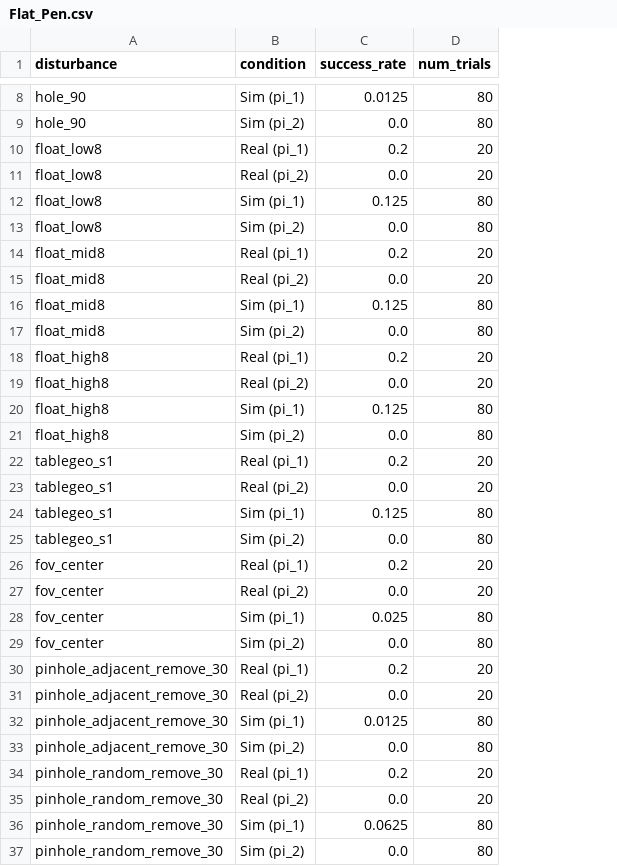
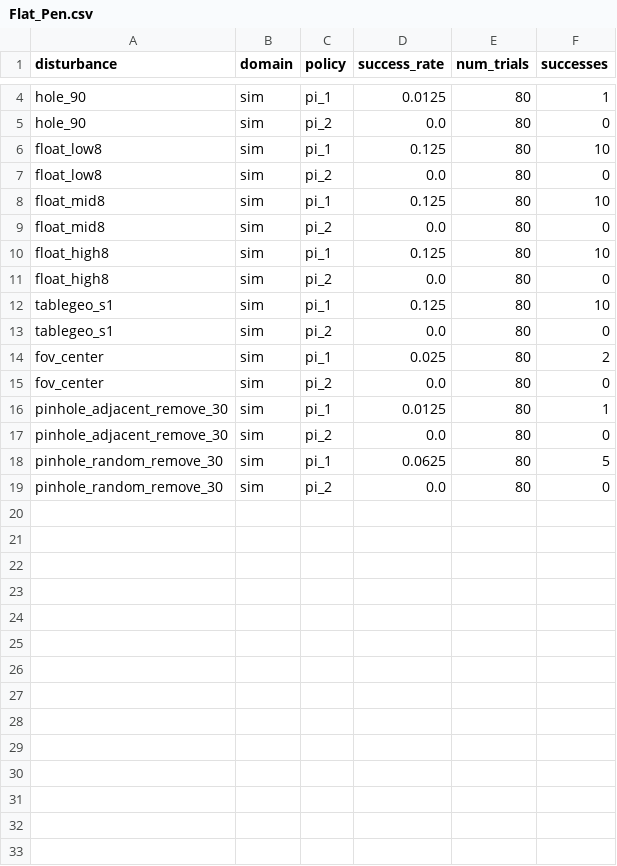
Before and after one commit to Hirotin/YUBI-Real2Sim, a CSV file: results/data/success_rate_disturbances/Flat_Pen.csv, drawn as a sheet; only a part is shown, gaps mark what is left out; removed rows and columns are numbered as before the commit, all else as after; the diff covers the shown part only; the diff names each change by its address in the sheet, - before the commit and + after, or states it on an @@ line.

```diff
--- a/results/data/success_rate_disturbances/Flat_Pen.csv
+++ b/results/data/success_rate_disturbances/Flat_Pen.csv
-column B (condition), rows 8-9: Sim (pi_1) | Sim (pi_2); rows 12-13: Sim (pi_1) | Sim (pi_2); rows 16-17: Sim (pi_1) | Sim (pi_2); rows 20-21: Sim (pi_1) | Sim (pi_2); rows 24-25: Sim (pi_1) | Sim (pi_2); rows 28-29: Sim (pi_1) | Sim (pi_2); rows 32-33: Sim (pi_1) | Sim (pi_2); rows 36-37: Sim (pi_1) | Sim (pi_2)
+column B (domain), rows 4-19: all sim
+column C (policy), rows 4-19: pi_1 | pi_2 | pi_1 | pi_2 | pi_1 | pi_2 | pi_1 | pi_2 | pi_1 | pi_2 | pi_1 | pi_2 | pi_1 | pi_2 | pi_1 | pi_2
+column F (successes), rows 4-19: 1 | 0 | 10 | 0 | 10 | 0 | 10 | 0 | 10 | 0 | 2 | 0 | 1 | 0 | 5 | 0
-row 10: float_low8 | Real (pi_1) | 0.2 | 20
-row 11: float_low8 | Real (pi_2) | 0.0 | 20
-row 14: float_mid8 | Real (pi_1) | 0.2 | 20
-row 15: float_mid8 | Real (pi_2) | 0.0 | 20
-row 18: float_high8 | Real (pi_1) | 0.2 | 20
-row 19: float_high8 | Real (pi_2) | 0.0 | 20
-row 22: tablegeo_s1 | Real (pi_1) | 0.2 | 20
-row 23: tablegeo_s1 | Real (pi_2) | 0.0 | 20
-row 26: fov_center | Real (pi_1) | 0.2 | 20
-row 27: fov_center | Real (pi_2) | 0.0 | 20
-row 30: pinhole_adjacent_remove_30 | Real (pi_1) | 0.2 | 20
-row 31: pinhole_adjacent_remove_30 | Real (pi_2) | 0.0 | 20
-row 34: pinhole_random_remove_30 | Real (pi_1) | 0.2 | 20
-row 35: pinhole_random_remove_30 | Real (pi_2) | 0.0 | 20
```
Also changed, not shown: 4 removed rows elsewhere in this file, results/data/success_rate_disturbances/Duo_Cup.csv, results/data/success_rate_disturbances/Duo_Pen.csv, 44 other files.
